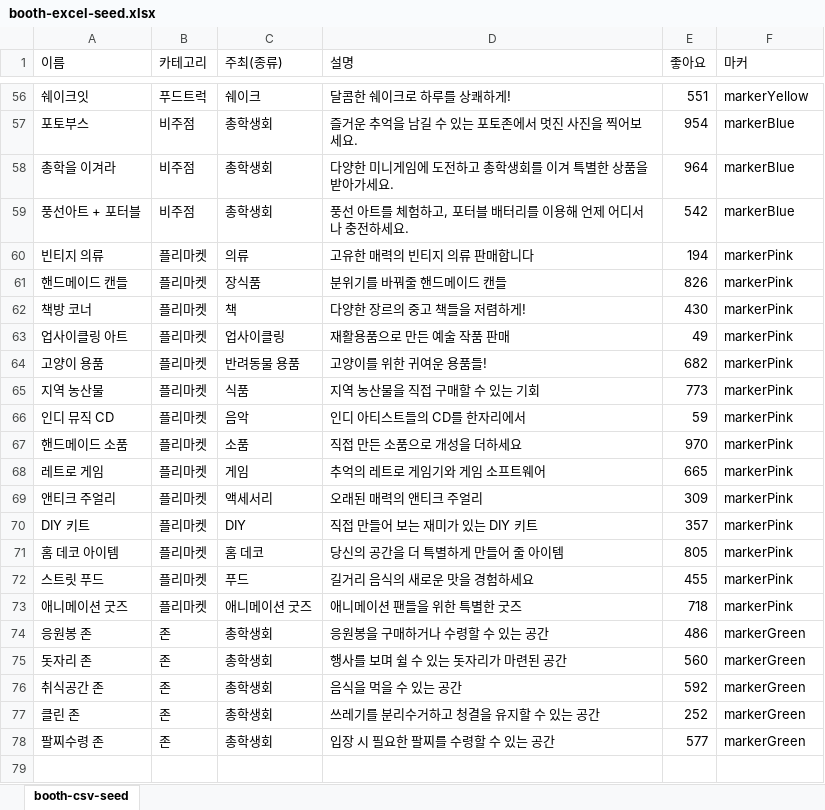
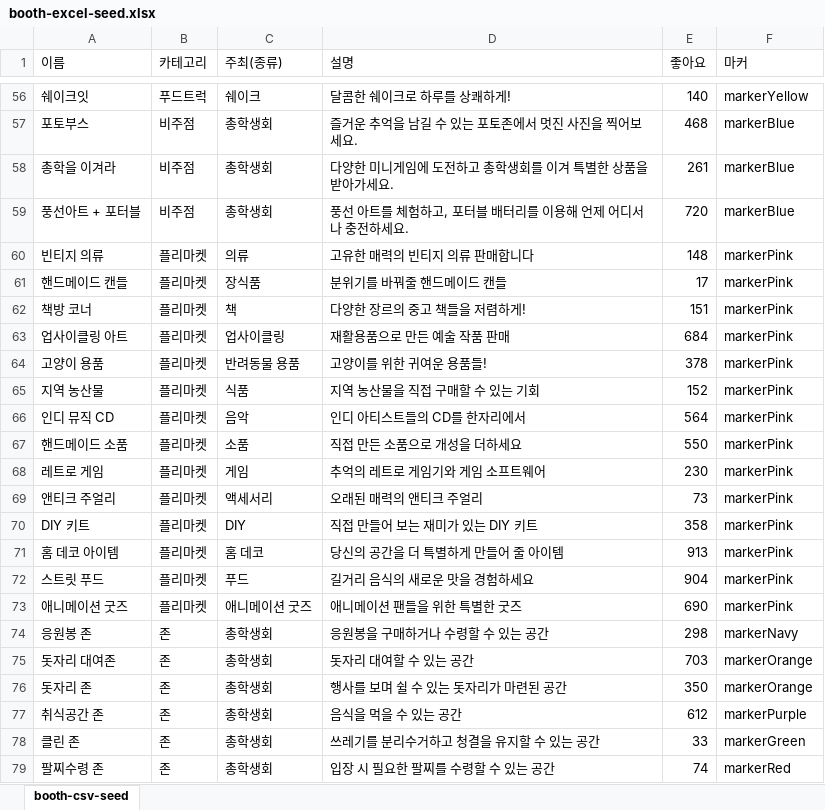
Before and after one commit to kimseonhee126/INU-Festival-BE, an Excel workbook: public/stylesheets/booth-excel-seed.xlsx, sheet booth-csv-seed, drawn as a sheet; only a part is shown, gaps mark what is left out; values as stored, in another font and other column widths than the file's, no borders; addresses are those after the commit; the diff covers the shown part only; the diff names each change by its address in the sheet, - before the commit and + after, or states it on an @@ line.

```diff
--- a/public/stylesheets/booth-excel-seed.xlsx (sheet booth-csv-seed)
+++ b/public/stylesheets/booth-excel-seed.xlsx (sheet booth-csv-seed)
-E56 (좋아요): 551
+E56 (좋아요): 140
-E57 (좋아요): 954
+E57 (좋아요): 468
-E58 (좋아요): 964
+E58 (좋아요): 261
-E59 (좋아요): 542
+E59 (좋아요): 720
-E60 (좋아요): 194
+E60 (좋아요): 148
-E61 (좋아요): 826
+E61 (좋아요): 17
-E62 (좋아요): 430
+E62 (좋아요): 151
-E63 (좋아요): 49
+E63 (좋아요): 684
-E64 (좋아요): 682
+E64 (좋아요): 378
-E65 (좋아요): 773
+E65 (좋아요): 152
-E66 (좋아요): 59
+E66 (좋아요): 564
-E67 (좋아요): 970
+E67 (좋아요): 550
-E68 (좋아요): 665
+E68 (좋아요): 230
-E69 (좋아요): 309
+E69 (좋아요): 73
-E70 (좋아요): 357
+E70 (좋아요): 358
-E71 (좋아요): 805
+E71 (좋아요): 913
-E72 (좋아요): 455
+E72 (좋아요): 904
-E73 (좋아요): 718
+E73 (좋아요): 690
-E74 (좋아요): 486
+E74 (좋아요): 298
-F74 (마커): markerGreen
+F74 (마커): markerNavy
+row 75: 돗자리 대여존 | 존 | 총학생회 | 돗자리 대여할 수 있는 공간 | 703 | markerOrange
-E76 (좋아요): 560
+E76 (좋아요): 350
-F76 (마커): markerGreen
+F76 (마커): markerOrange
-E77 (좋아요): 592
+E77 (좋아요): 612
-F77 (마커): markerGreen
+F77 (마커): markerPurple
-E78 (좋아요): 252
+E78 (좋아요): 33
-E79 (좋아요): 577
+E79 (좋아요): 74
-F79 (마커): markerGreen
+F79 (마커): markerRed
```
Also changed, not shown: 54 edited cells elsewhere in this sheet, public/stylesheets/boothday-excel-seed.xlsx, 3 other files.
